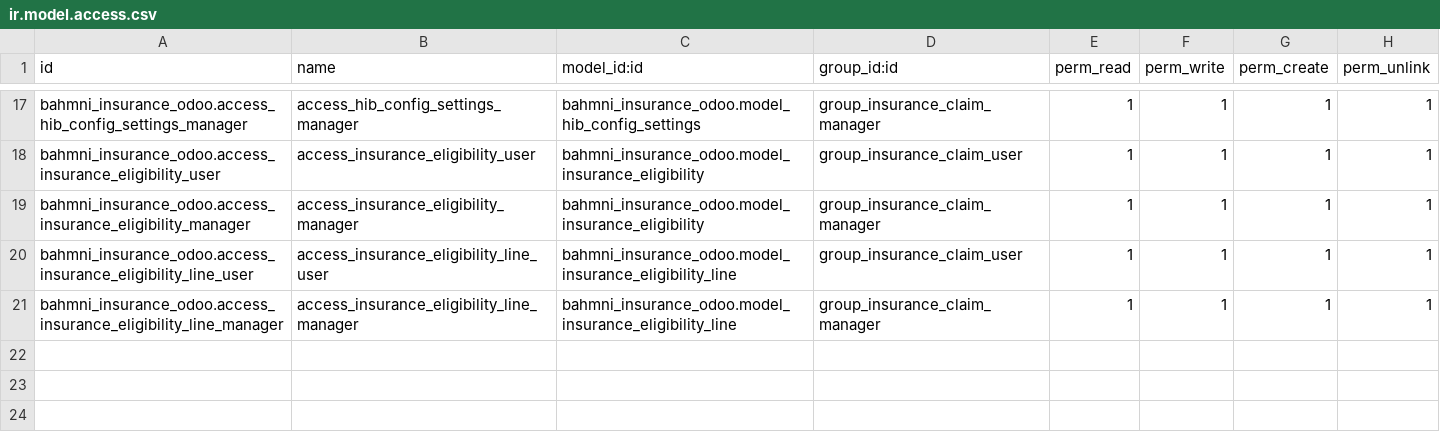
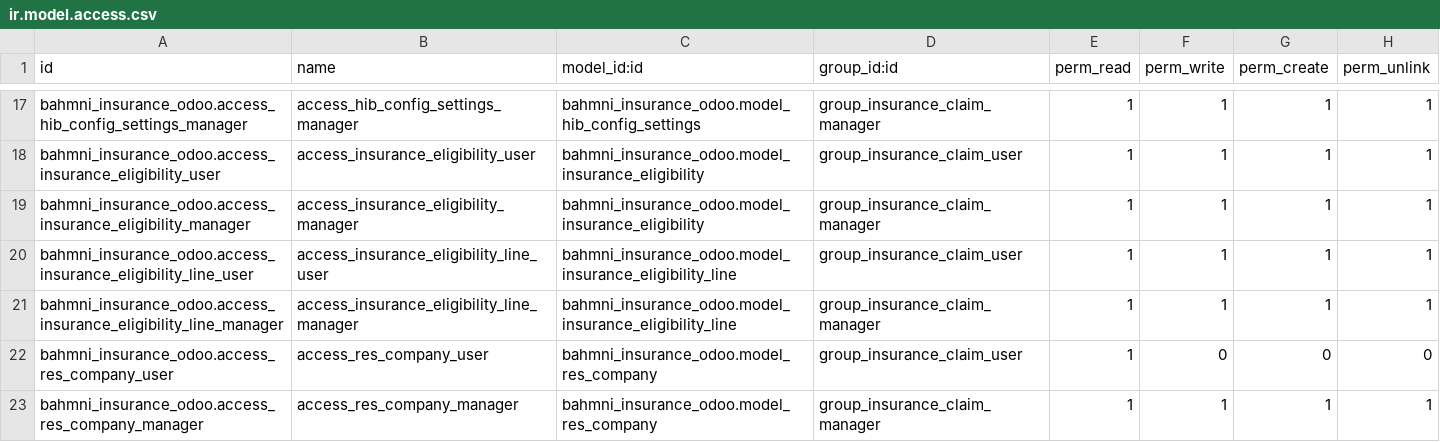
Before and after one commit to Rijan9860/bahmni_insurance_odoo, a CSV file: security/ir.model.access.csv, drawn as a sheet; only a part is shown, gaps mark what is left out; the diff names each change by its address in the sheet, - before the commit and + after, or states it on an @@ line.

```diff
--- a/security/ir.model.access.csv
+++ b/security/ir.model.access.csv
+row 22: bahmni_insurance_odoo.access_res_company_user | access_res_company_user | bahmni_insurance_odoo.model_res_company | group_insurance_claim_user | 1 | 0 | 0 | 0
+row 23: bahmni_insurance_odoo.access_res_company_manager | access_res_company_manager | bahmni_insurance_odoo.model_res_company | group_insurance_claim_manager | 1 | 1 | 1 | 1
```
Also changed, not shown: 9 other files.
